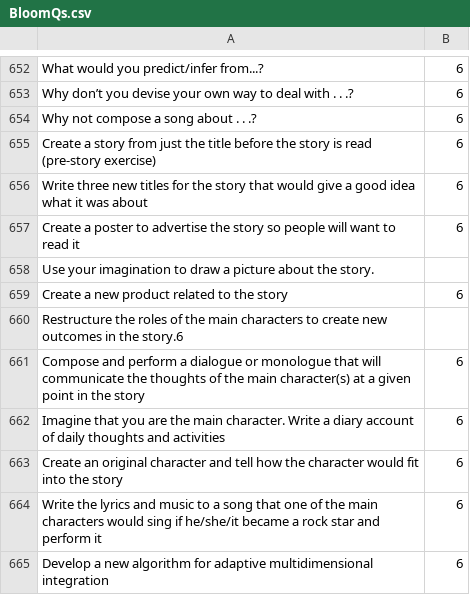
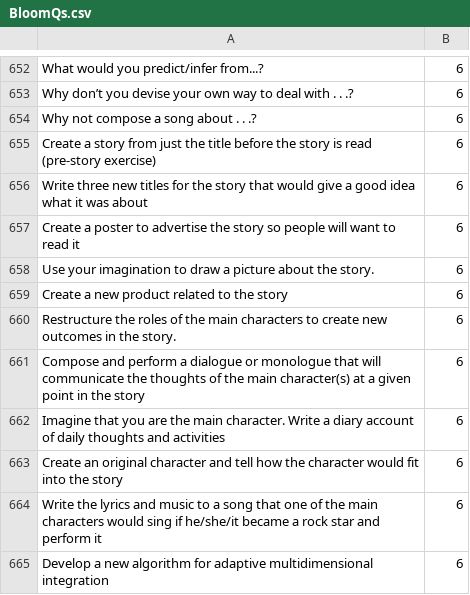
Before and after one commit to pranay1526/Bloom-Taxonomy-Categorizer, a CSV file: BloomQs.csv, drawn as a sheet; only a part is shown, gaps mark what is left out.

Commit message:
Update BloomQs.csv

```diff
--- a/BloomQs.csv
+++ b/BloomQs.csv
@@ -657,5 +657,5 @@ Write three new titles for the story that would give a good idea what it was abo
 Create a poster to advertise the story so people will want to read it,6
-Use your imagination to draw a picture about the story.
+Use your imagination to draw a picture about the story.,6
 Create a new product related to the story,6
-Restructure the roles of the main characters to create new outcomes in the story.6
+Restructure the roles of the main characters to create new outcomes in the story.,6
 Compose and perform a dialogue or monologue that will communicate the thoughts of the main character(s) at a given point in the story,6
```
